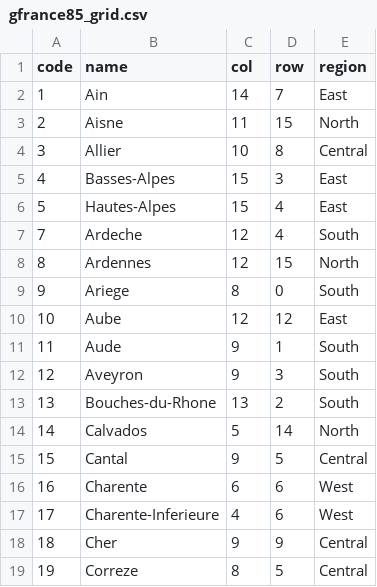
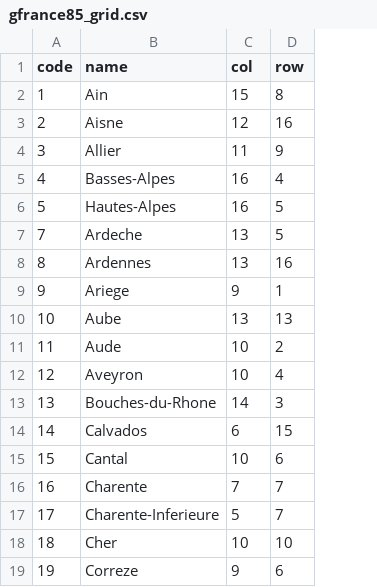
Before and after one commit to friendly/Guerry, a CSV file: examples/gfrance85_grid.csv, drawn as a sheet; only a part is shown; the diff covers the shown part only; the diff names each change by its address in the sheet, - before the commit and + after, or states it on an @@ line.

```diff
--- a/examples/gfrance85_grid.csv
+++ b/examples/gfrance85_grid.csv
-column E (region), rows 2-19: East | North | Central | East | East | South | North | South | East | South | South | South | North | Central | West | West | Central | Central
-C2 (col): 14
+C2 (col): 15
-D2 (row): 7
+D2 (row): 8
-C3 (col): 11
+C3 (col): 12
-D3 (row): 15
+D3 (row): 16
-C4 (col): 10
+C4 (col): 11
-D4 (row): 8
+D4 (row): 9
-C5:C6 (col): 15
+C5:C6 (col): 16
-D5 (row): 3
+D5 (row): 4
-D6:D7 (row): 4
+D6:D7 (row): 5
-C7:C8 (col): 12
+C7:C8 (col): 13
-D8 (row): 15
+D8 (row): 16
-C9 (col): 8
+C9 (col): 9
-D9 (row): 0
+D9 (row): 1
-C10 (col): 12
+C10 (col): 13
-D10 (row): 12
+D10 (row): 13
-C11:C12 (col): 9
+C11:C12 (col): 10
-D11 (row): 1
+D11 (row): 2
-D12 (row): 3
+D12 (row): 4
-C13 (col): 13
+C13 (col): 14
-D13 (row): 2
+D13 (row): 3
-C14 (col): 5
+C14 (col): 6
-D14 (row): 14
+D14 (row): 15
-C15 (col): 9
+C15 (col): 10
-D15 (row): 5
+D15 (row): 6
-C16 (col): 6
+C16 (col): 7
-D16:D17 (row): 6
+D16:D17 (row): 7
-C17 (col): 4
+C17 (col): 5
-C18 (col): 9
+C18 (col): 10
-D18 (row): 9
+D18 (row): 10
-C19 (col): 8
+C19 (col): 9
-D19 (row): 5
+D19 (row): 6
```
Also changed, not shown: 134 edited cells elsewhere in this file, 2 other files.
